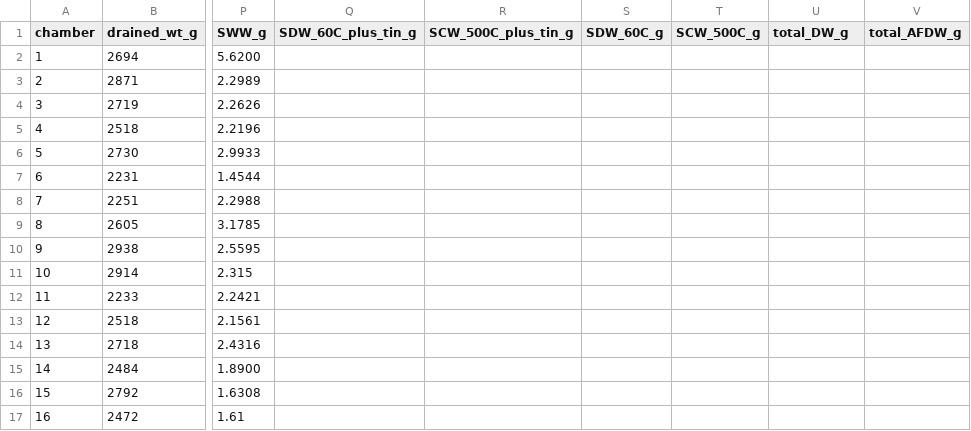
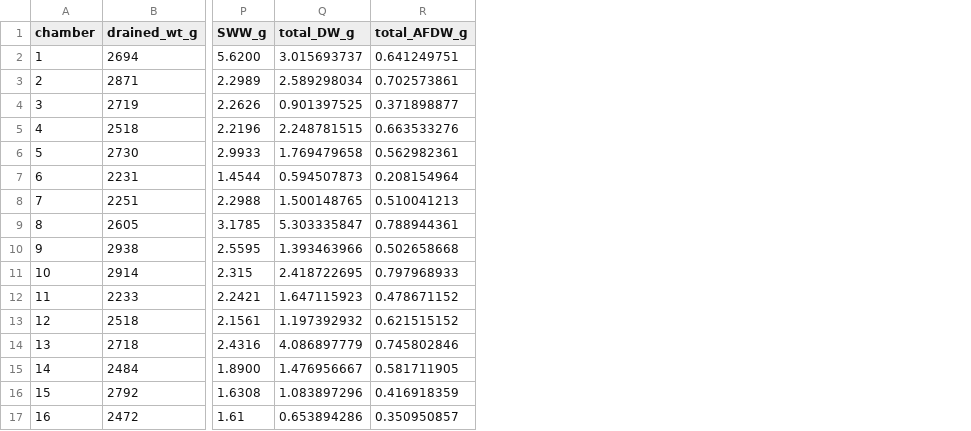
Before and after one commit to nframmy/tahoe_lab_inc_analysis, a CSV file: data/220227_pineland_a_e/220227_pineland_A_E_datasheet.csv, drawn as a sheet; only a part is shown, gaps mark what is left out; removed rows and columns are numbered as before the commit, all else as after; the diff names each change by its address in the sheet, - before the commit and + after, or states it on an @@ line.

Commit message:
adding and analyzing 220227 experiment data

```diff
--- a/data/220227_pineland_a_e/220227_pineland_A_E_datasheet.csv
+++ b/data/220227_pineland_a_e/220227_pineland_A_E_datasheet.csv
-column Q (SDW_60C_plus_tin_g), empty
-column R (SCW_500C_plus_tin_g), empty
-column S (SDW_60C_g), empty
-column T (SCW_500C_g), empty
-Q2 (total_DW_g): (empty)
+Q2 (total_DW_g): 3.015693737
-R2 (total_AFDW_g): (empty)
+R2 (total_AFDW_g): 0.641249751
-Q3 (total_DW_g): (empty)
+Q3 (total_DW_g): 2.589298034
-R3 (total_AFDW_g): (empty)
+R3 (total_AFDW_g): 0.702573861
-Q4 (total_DW_g): (empty)
+Q4 (total_DW_g): 0.901397525
-R4 (total_AFDW_g): (empty)
+R4 (total_AFDW_g): 0.371898877
-Q5 (total_DW_g): (empty)
+Q5 (total_DW_g): 2.248781515
-R5 (total_AFDW_g): (empty)
+R5 (total_AFDW_g): 0.663533276
-Q6 (total_DW_g): (empty)
+Q6 (total_DW_g): 1.769479658
-R6 (total_AFDW_g): (empty)
+R6 (total_AFDW_g): 0.562982361
-Q7 (total_DW_g): (empty)
+Q7 (total_DW_g): 0.594507873
-R7 (total_AFDW_g): (empty)
+R7 (total_AFDW_g): 0.208154964
-Q8 (total_DW_g): (empty)
+Q8 (total_DW_g): 1.500148765
-R8 (total_AFDW_g): (empty)
+R8 (total_AFDW_g): 0.510041213
-Q9 (total_DW_g): (empty)
+Q9 (total_DW_g): 5.303335847
-R9 (total_AFDW_g): (empty)
+R9 (total_AFDW_g): 0.788944361
-Q10 (total_DW_g): (empty)
+Q10 (total_DW_g): 1.393463966
-R10 (total_AFDW_g): (empty)
+R10 (total_AFDW_g): 0.502658668
-Q11 (total_DW_g): (empty)
+Q11 (total_DW_g): 2.418722695
-R11 (total_AFDW_g): (empty)
+R11 (total_AFDW_g): 0.797968933
-Q12 (total_DW_g): (empty)
+Q12 (total_DW_g): 1.647115923
-R12 (total_AFDW_g): (empty)
+R12 (total_AFDW_g): 0.478671152
-Q13 (total_DW_g): (empty)
+Q13 (total_DW_g): 1.197392932
-R13 (total_AFDW_g): (empty)
+R13 (total_AFDW_g): 0.621515152
-Q14 (total_DW_g): (empty)
+Q14 (total_DW_g): 4.086897779
-R14 (total_AFDW_g): (empty)
+R14 (total_AFDW_g): 0.745802846
-Q15 (total_DW_g): (empty)
+Q15 (total_DW_g): 1.476956667
-R15 (total_AFDW_g): (empty)
+R15 (total_AFDW_g): 0.581711905
-Q16 (total_DW_g): (empty)
+Q16 (total_DW_g): 1.083897296
-R16 (total_AFDW_g): (empty)
+R16 (total_AFDW_g): 0.416918359
-Q17 (total_DW_g): (empty)
+Q17 (total_DW_g): 0.653894286
-R17 (total_AFDW_g): (empty)
+R17 (total_AFDW_g): 0.350950857
```
Also changed, not shown: 2 other files.
